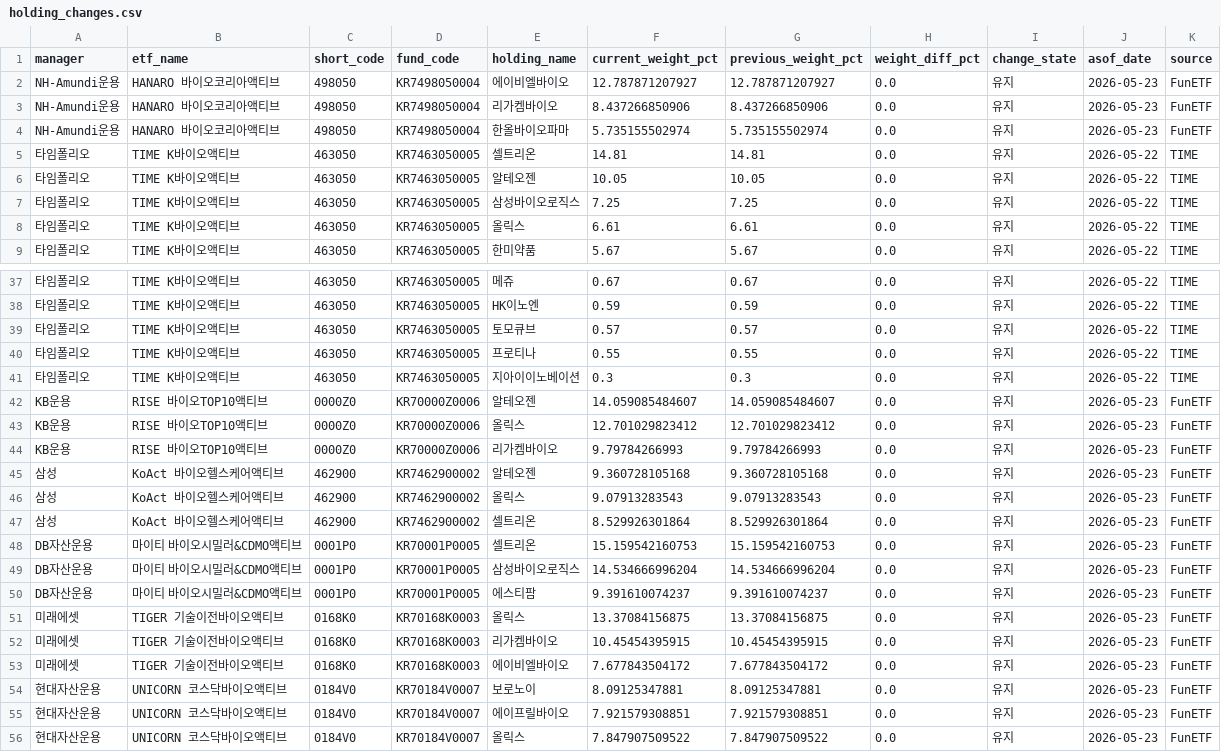
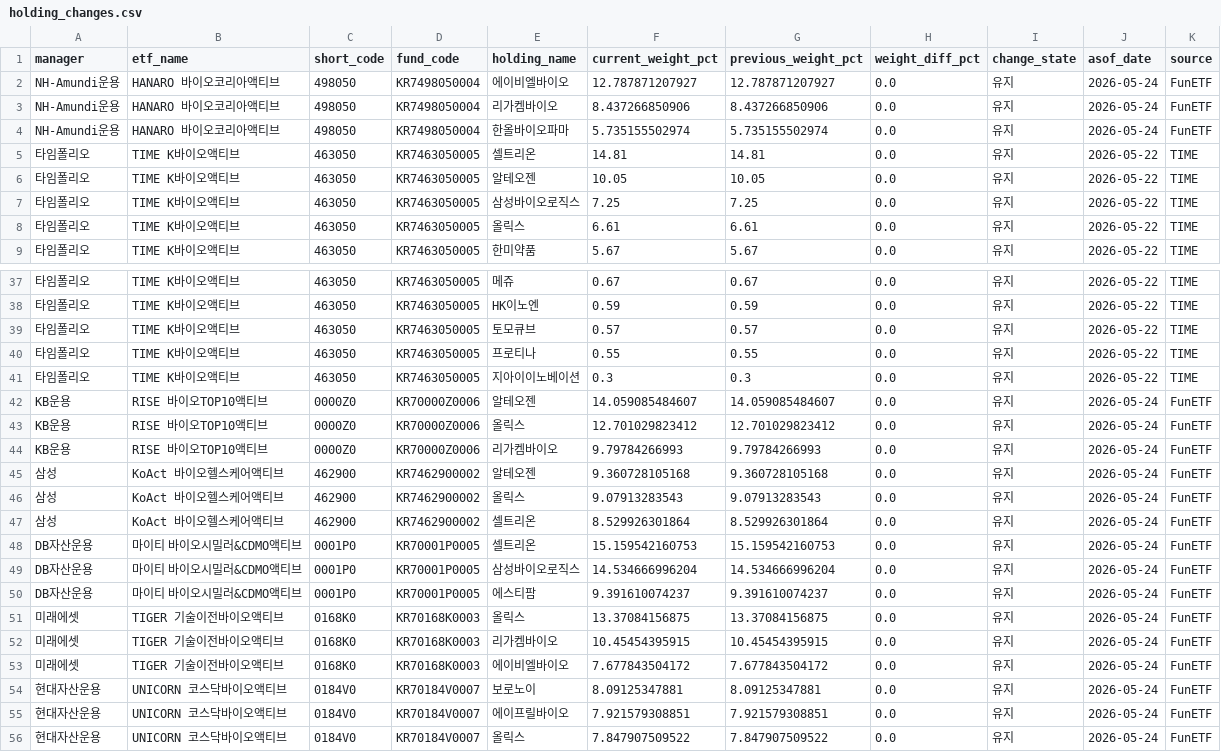
Before and after one commit to jykim4846/etf_check, a CSV file: data/holding_changes.csv, drawn as a sheet; only a part is shown, gaps mark what is left out.

```diff
--- a/data/holding_changes.csv
+++ b/data/holding_changes.csv
@@ -1,5 +1,5 @@
 manager,etf_name,short_code,fund_code,holding_name,current_weight_pct,previous_weight_pct,weight_diff_pct,change_state,asof_date,source
-NH-Amundi운용,HANARO 바이오코리아액티브,498050,KR7498050004,에이비엘바이오,12.787871207927,12.787871207927,0.0,유지,2026-05-23,FunETF
-NH-Amundi운용,HANARO 바이오코리아액티브,498050,KR7498050004,리가켐바이오,8.437266850906,8.437266850906,0.0,유지,2026-05-23,FunETF
-NH-Amundi운용,HANARO 바이오코리아액티브,498050,KR7498050004,한올바이오파마,5.735155502974,5.735155502974,0.0,유지,2026-05-23,FunETF
+NH-Amundi운용,HANARO 바이오코리아액티브,498050,KR7498050004,에이비엘바이오,12.787871207927,12.787871207927,0.0,유지,2026-05-24,FunETF
+NH-Amundi운용,HANARO 바이오코리아액티브,498050,KR7498050004,리가켐바이오,8.437266850906,8.437266850906,0.0,유지,2026-05-24,FunETF
+NH-Amundi운용,HANARO 바이오코리아액티브,498050,KR7498050004,한올바이오파마,5.735155502974,5.735155502974,0.0,유지,2026-05-24,FunETF
 타임폴리오,TIME K바이오액티브,463050,KR7463050005,셀트리온,14.81,14.81,0.0,유지,2026-05-22,TIME
@@ -41,16 +41,16 @@ NH-Amundi운용,HANARO 바이오코리아액티브,498050,KR7498050004,한올바
 타임폴리오,TIME K바이오액티브,463050,KR7463050005,지아이이노베이션,0.3,0.3,0.0,유지,2026-05-22,TIME
-KB운용,RISE 바이오TOP10액티브,0000Z0,KR70000Z0006,알테오젠,14.059085484607,14.059085484607,0.0,유지,2026-05-23,FunETF
-KB운용,RISE 바이오TOP10액티브,0000Z0,KR70000Z0006,올릭스,12.701029823412,12.701029823412,0.0,유지,2026-05-23,FunETF
-KB운용,RISE 바이오TOP10액티브,0000Z0,KR70000Z0006,리가켐바이오,9.79784266993,9.79784266993,0.0,유지,2026-05-23,FunETF
-삼성,KoAct 바이오헬스케어액티브,462900,KR7462900002,알테오젠,9.360728105168,9.360728105168,0.0,유지,2026-05-23,FunETF
-삼성,KoAct 바이오헬스케어액티브,462900,KR7462900002,올릭스,9.07913283543,9.07913283543,0.0,유지,2026-05-23,FunETF
-삼성,KoAct 바이오헬스케어액티브,462900,KR7462900002,셀트리온,8.529926301864,8.529926301864,0.0,유지,2026-05-23,FunETF
-DB자산운용,마이티 바이오시밀러&CDMO액티브,0001P0,KR70001P0005,셀트리온,15.159542160753,15.159542160753,0.0,유지,2026-05-23,FunETF
-DB자산운용,마이티 바이오시밀러&CDMO액티브,0001P0,KR70001P0005,삼성바이오로직스,14.534666996204,14.534666996204,0.0,유지,2026-05-23,FunETF
-DB자산운용,마이티 바이오시밀러&CDMO액티브,0001P0,KR70001P0005,에스티팜,9.391610074237,9.391610074237,0.0,유지,2026-05-23,FunETF
-미래에셋,TIGER 기술이전바이오액티브,0168K0,KR70168K0003,올릭스,13.37084156875,13.37084156875,0.0,유지,2026-05-23,FunETF
-미래에셋,TIGER 기술이전바이오액티브,0168K0,KR70168K0003,리가켐바이오,10.45454395915,10.45454395915,0.0,유지,2026-05-23,FunETF
-미래에셋,TIGER 기술이전바이오액티브,0168K0,KR70168K0003,에이비엘바이오,7.677843504172,7.677843504172,0.0,유지,2026-05-23,FunETF
-현대자산운용,UNICORN 코스닥바이오액티브,0184V0,KR70184V0007,보로노이,8.09125347881,8.09125347881,0.0,유지,2026-05-23,FunETF
-현대자산운용,UNICORN 코스닥바이오액티브,0184V0,KR70184V0007,에이프릴바이오,7.921579308851,7.921579308851,0.0,유지,2026-05-23,FunETF
-현대자산운용,UNICORN 코스닥바이오액티브,0184V0,KR70184V0007,올릭스,7.847907509522,7.847907509522,0.0,유지,2026-05-23,FunETF
+KB운용,RISE 바이오TOP10액티브,0000Z0,KR70000Z0006,알테오젠,14.059085484607,14.059085484607,0.0,유지,2026-05-24,FunETF
+KB운용,RISE 바이오TOP10액티브,0000Z0,KR70000Z0006,올릭스,12.701029823412,12.701029823412,0.0,유지,2026-05-24,FunETF
+KB운용,RISE 바이오TOP10액티브,0000Z0,KR70000Z0006,리가켐바이오,9.79784266993,9.79784266993,0.0,유지,2026-05-24,FunETF
+삼성,KoAct 바이오헬스케어액티브,462900,KR7462900002,알테오젠,9.360728105168,9.360728105168,0.0,유지,2026-05-24,FunETF
+삼성,KoAct 바이오헬스케어액티브,462900,KR7462900002,올릭스,9.07913283543,9.07913283543,0.0,유지,2026-05-24,FunETF
+삼성,KoAct 바이오헬스케어액티브,462900,KR7462900002,셀트리온,8.529926301864,8.529926301864,0.0,유지,2026-05-24,FunETF
+DB자산운용,마이티 바이오시밀러&CDMO액티브,0001P0,KR70001P0005,셀트리온,15.159542160753,15.159542160753,0.0,유지,2026-05-24,FunETF
+DB자산운용,마이티 바이오시밀러&CDMO액티브,0001P0,KR70001P0005,삼성바이오로직스,14.534666996204,14.534666996204,0.0,유지,2026-05-24,FunETF
+DB자산운용,마이티 바이오시밀러&CDMO액티브,0001P0,KR70001P0005,에스티팜,9.391610074237,9.391610074237,0.0,유지,2026-05-24,FunETF
+미래에셋,TIGER 기술이전바이오액티브,0168K0,KR70168K0003,올릭스,13.37084156875,13.37084156875,0.0,유지,2026-05-24,FunETF
+미래에셋,TIGER 기술이전바이오액티브,0168K0,KR70168K0003,리가켐바이오,10.45454395915,10.45454395915,0.0,유지,2026-05-24,FunETF
+미래에셋,TIGER 기술이전바이오액티브,0168K0,KR70168K0003,에이비엘바이오,7.677843504172,7.677843504172,0.0,유지,2026-05-24,FunETF
+현대자산운용,UNICORN 코스닥바이오액티브,0184V0,KR70184V0007,보로노이,8.09125347881,8.09125347881,0.0,유지,2026-05-24,FunETF
+현대자산운용,UNICORN 코스닥바이오액티브,0184V0,KR70184V0007,에이프릴바이오,7.921579308851,7.921579308851,0.0,유지,2026-05-24,FunETF
+현대자산운용,UNICORN 코스닥바이오액티브,0184V0,KR70184V0007,올릭스,7.847907509522,7.847907509522,0.0,유지,2026-05-24,FunETF
```
Also changed, not shown: data/etf_list.csv, 9 other files.
